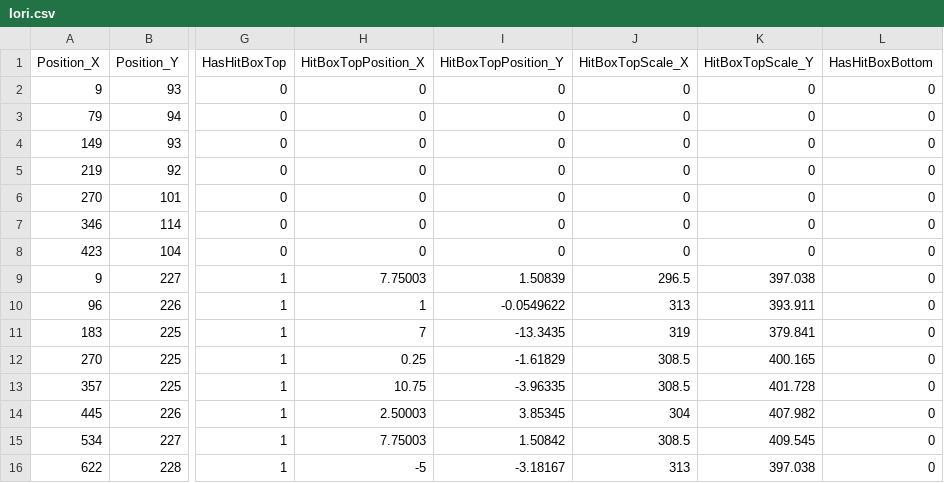
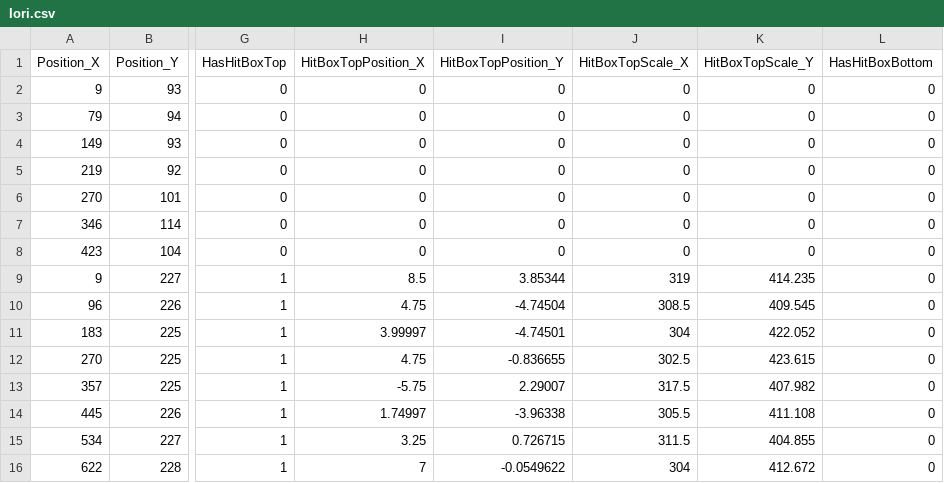
Before and after one commit to JinwookChei/TheKingOfFighters, a CSV file: ContentsResource/Iori.csv, drawn as a sheet; only a part is shown, gaps mark what is left out; the diff covers the shown part only; the diff names each change by its address in the sheet, - before the commit and + after, or states it on an @@ line.

```diff
--- a/ContentsResource/Iori.csv
+++ b/ContentsResource/Iori.csv
-H9 (HitBoxTopPosition_X): 7.75003
+H9 (HitBoxTopPosition_X): 8.5
-I9 (HitBoxTopPosition_Y): 1.50839
+I9 (HitBoxTopPosition_Y): 3.85344
-J9 (HitBoxTopScale_X): 296.5
+J9 (HitBoxTopScale_X): 319
-K9 (HitBoxTopScale_Y): 397.038
+K9 (HitBoxTopScale_Y): 414.235
-H10 (HitBoxTopPosition_X): 1
+H10 (HitBoxTopPosition_X): 4.75
-I10 (HitBoxTopPosition_Y): -0.0549622
+I10 (HitBoxTopPosition_Y): -4.74504
-J10 (HitBoxTopScale_X): 313
+J10 (HitBoxTopScale_X): 308.5
-K10 (HitBoxTopScale_Y): 393.911
+K10 (HitBoxTopScale_Y): 409.545
-H11 (HitBoxTopPosition_X): 7
+H11 (HitBoxTopPosition_X): 3.99997
-I11 (HitBoxTopPosition_Y): -13.3435
+I11 (HitBoxTopPosition_Y): -4.74501
-J11 (HitBoxTopScale_X): 319
+J11 (HitBoxTopScale_X): 304
-K11 (HitBoxTopScale_Y): 379.841
+K11 (HitBoxTopScale_Y): 422.052
-H12 (HitBoxTopPosition_X): 0.25
+H12 (HitBoxTopPosition_X): 4.75
-I12 (HitBoxTopPosition_Y): -1.61829
+I12 (HitBoxTopPosition_Y): -0.836655
-J12 (HitBoxTopScale_X): 308.5
+J12 (HitBoxTopScale_X): 302.5
-K12 (HitBoxTopScale_Y): 400.165
+K12 (HitBoxTopScale_Y): 423.615
-H13 (HitBoxTopPosition_X): 10.75
+H13 (HitBoxTopPosition_X): -5.75
-I13 (HitBoxTopPosition_Y): -3.96335
+I13 (HitBoxTopPosition_Y): 2.29007
-J13 (HitBoxTopScale_X): 308.5
+J13 (HitBoxTopScale_X): 317.5
-K13 (HitBoxTopScale_Y): 401.728
+K13 (HitBoxTopScale_Y): 407.982
-H14 (HitBoxTopPosition_X): 2.50003
+H14 (HitBoxTopPosition_X): 1.74997
-I14 (HitBoxTopPosition_Y): 3.85345
+I14 (HitBoxTopPosition_Y): -3.96338
-J14 (HitBoxTopScale_X): 304
+J14 (HitBoxTopScale_X): 305.5
-K14 (HitBoxTopScale_Y): 407.982
+K14 (HitBoxTopScale_Y): 411.108
-H15 (HitBoxTopPosition_X): 7.75003
+H15 (HitBoxTopPosition_X): 3.25
-I15 (HitBoxTopPosition_Y): 1.50842
+I15 (HitBoxTopPosition_Y): 0.726715
-J15 (HitBoxTopScale_X): 308.5
+J15 (HitBoxTopScale_X): 311.5
-K15 (HitBoxTopScale_Y): 409.545
+K15 (HitBoxTopScale_Y): 404.855
-H16 (HitBoxTopPosition_X): -5
+H16 (HitBoxTopPosition_X): 7
-I16 (HitBoxTopPosition_Y): -3.18167
+I16 (HitBoxTopPosition_Y): -0.0549622
-J16 (HitBoxTopScale_X): 313
+J16 (HitBoxTopScale_X): 304
-K16 (HitBoxTopScale_Y): 397.038
+K16 (HitBoxTopScale_Y): 412.672
```
Also changed, not shown: 29 edited cells elsewhere in this file, ContentsResource/Chang.csv, 5 other files.
